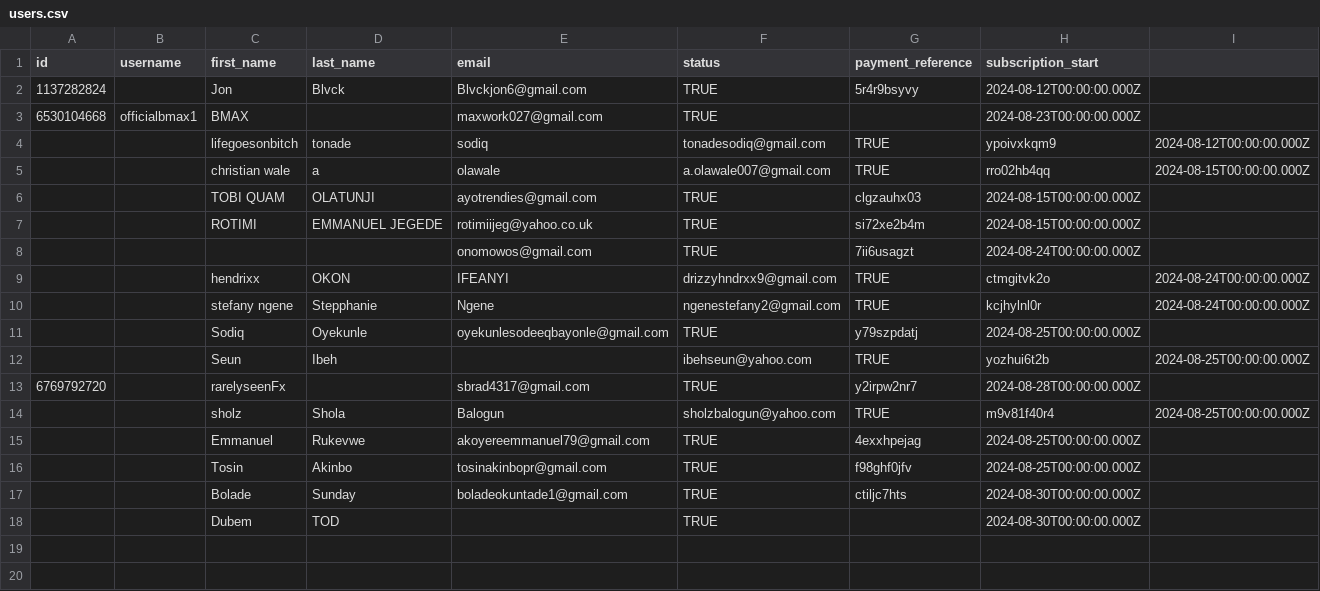
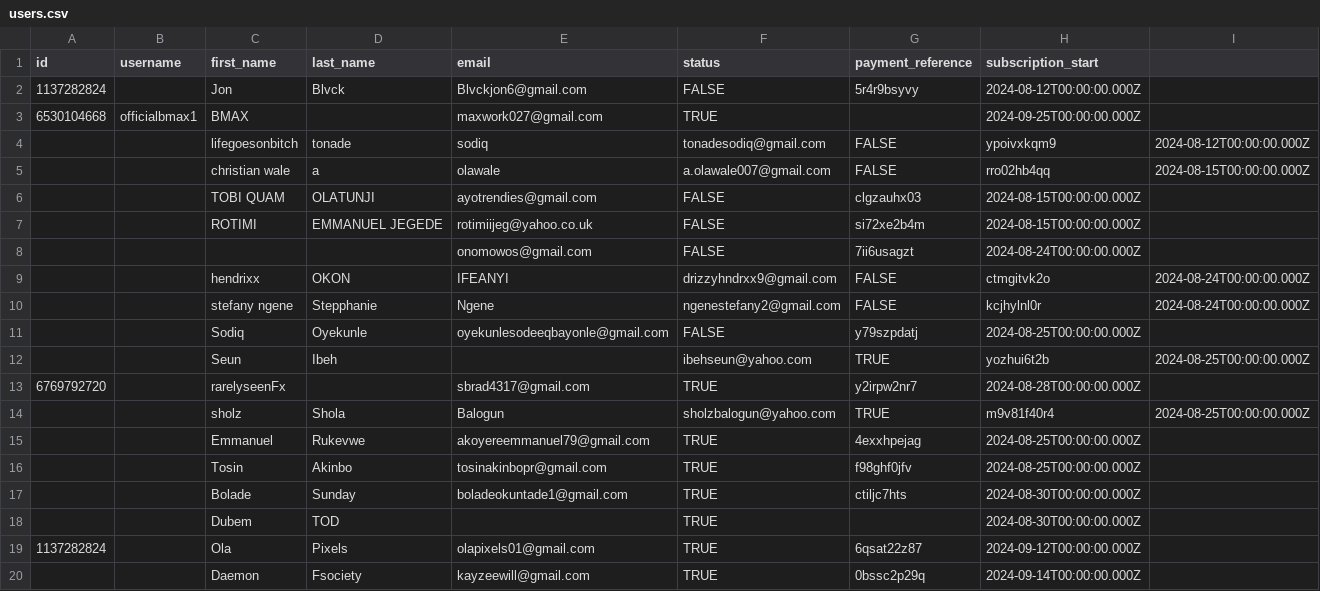
Before and after one commit to k0lapo/CertiPred, a CSV file: users.csv, drawn as a sheet.

Commit message:
updated the payment button

```diff
--- a/users.csv
+++ b/users.csv
@@ -1,12 +1,12 @@
 "id","username","first_name","last_name","email","status","payment_reference","subscription_start",
-"1137282824","","Jon","Blvck","Blvckjon6@gmail.com","TRUE","5r4r9bsyvy","2024-08-12T00:00:00.000Z",
-"6530104668","officialbmax1","BMAX","","maxwork027@gmail.com","TRUE","","2024-08-23T00:00:00.000Z",
-"","","lifegoesonbitch","tonade","sodiq","tonadesodiq@gmail.com","TRUE","ypoivxkqm9","2024-08-12T00:00:00.000Z",
-"","","christian wale","a","olawale","a.olawale007@gmail.com","TRUE","rro02hb4qq","2024-08-15T00:00:00.000Z",
-"","","TOBI QUAM","OLATUNJI","ayotrendies@gmail.com","TRUE","clgzauhx03","2024-08-15T00:00:00.000Z",
-"","","ROTIMI","EMMANUEL JEGEDE","rotimiijeg@yahoo.co.uk","TRUE","si72xe2b4m","2024-08-15T00:00:00.000Z",
-"","","","","onomowos@gmail.com","TRUE","7ii6usagzt","2024-08-24T00:00:00.000Z",
-"","","hendrixx","OKON","IFEANYI","drizzyhndrxx9@gmail.com","TRUE","ctmgitvk2o","2024-08-24T00:00:00.000Z",
-"","","stefany ngene","Stepphanie","Ngene","ngenestefany2@gmail.com","TRUE","kcjhylnl0r","2024-08-24T00:00:00.000Z",
-"","","Sodiq","Oyekunle","oyekunlesodeeqbayonle@gmail.com","TRUE","y79szpdatj","2024-08-25T00:00:00.000Z",
+"1137282824","","Jon","Blvck","Blvckjon6@gmail.com","FALSE","5r4r9bsyvy","2024-08-12T00:00:00.000Z",
+"6530104668","officialbmax1","BMAX","","maxwork027@gmail.com","TRUE","","2024-09-25T00:00:00.000Z",
+"","","lifegoesonbitch","tonade","sodiq","tonadesodiq@gmail.com","FALSE","ypoivxkqm9","2024-08-12T00:00:00.000Z",
+"","","christian wale","a","olawale","a.olawale007@gmail.com","FALSE","rro02hb4qq","2024-08-15T00:00:00.000Z",
+"","","TOBI QUAM","OLATUNJI","ayotrendies@gmail.com","FALSE","clgzauhx03","2024-08-15T00:00:00.000Z",
+"","","ROTIMI","EMMANUEL JEGEDE","rotimiijeg@yahoo.co.uk","FALSE","si72xe2b4m","2024-08-15T00:00:00.000Z",
+"","","","","onomowos@gmail.com","FALSE","7ii6usagzt","2024-08-24T00:00:00.000Z",
+"","","hendrixx","OKON","IFEANYI","drizzyhndrxx9@gmail.com","FALSE","ctmgitvk2o","2024-08-24T00:00:00.000Z",
+"","","stefany ngene","Stepphanie","Ngene","ngenestefany2@gmail.com","FALSE","kcjhylnl0r","2024-08-24T00:00:00.000Z",
+"","","Sodiq","Oyekunle","oyekunlesodeeqbayonle@gmail.com","FALSE","y79szpdatj","2024-08-25T00:00:00.000Z",
 "","","Seun","Ibeh","","ibehseun@yahoo.com","TRUE","yozhui6t2b","2024-08-25T00:00:00.000Z",
@@ -18 +18,3 @@
 "","","Dubem","TOD","","TRUE","","2024-08-30T00:00:00.000Z"
+"1137282824","","Ola","Pixels","olapixels01@gmail.com","TRUE","6qsat22z87","2024-09-12T00:00:00.000Z",
+"","","Daemon","Fsociety","kayzeewill@gmail.com","TRUE","0bssc2p29q","2024-09-14T00:00:00.000Z",
```
Also changed, not shown: 1 other file.
